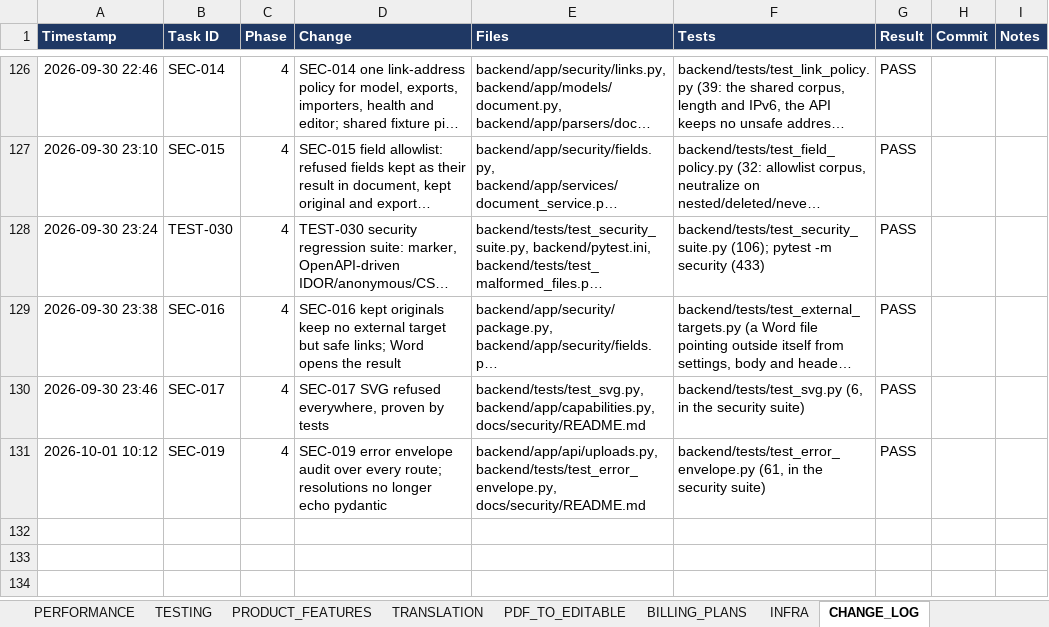
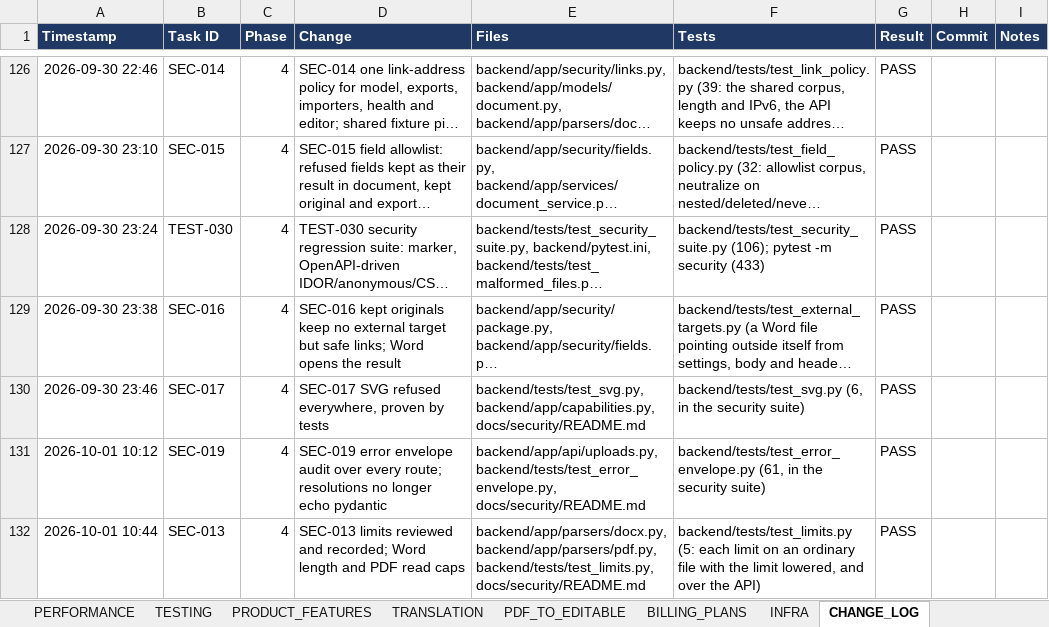
Before and after one commit to Drajeto07/claude, an Excel workbook: SmartDoc_Master_Implementation_Tracker.xlsx, sheet CHANGE_LOG, drawn as a sheet; only a part is shown, gaps mark what is left out; long unchanged cells end in …; values as stored, in another font and other column widths than the file's, no borders; conditional formats not drawn; the diff names each change by its address in the sheet, - before the commit and + after, or states it on an @@ line.

```diff
--- a/SmartDoc_Master_Implementation_Tracker.xlsx (sheet CHANGE_LOG)
+++ b/SmartDoc_Master_Implementation_Tracker.xlsx (sheet CHANGE_LOG)
+row 132: 2026-10-01 10:44 | SEC-013 | 4 | SEC-013 limits reviewed and recorded; Word length and PDF read caps | backend/app/parsers/docx.py, backend/app/parsers/pdf.py, backend/tests/test_limits.py, docs/security/README.md | backend/tests/test_limits.py (5: each limit on an ordinary file with the limit lowered, and over the API) | PASS
```
Also changed, not shown: sheet DASHBOARD, sheet TESTING, sheet SESSION_STATE, sheet MASTER, sheet SECURITY, sheet PERFORMANCE, 1 more sheet, formulas that keep their value, 6 other files.
